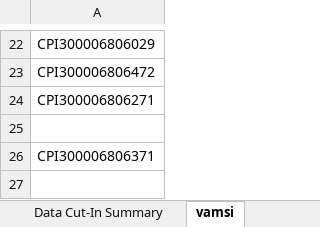
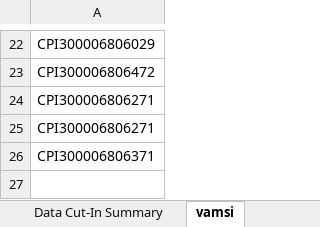
Before and after one commit to poojithareddy12/python-trainings, an Excel workbook: 3EAH-02 DRR try (1).xlsx, sheet vamsi, drawn as a sheet; only a part is shown, gaps mark what is left out; values as stored, in another font and other column widths than the file's, no borders; the diff names each change by its address in the sheet, - before the commit and + after, or states it on an @@ line.

```diff
--- a/3EAH-02 DRR try (1).xlsx (sheet vamsi)
+++ b/3EAH-02 DRR try (1).xlsx (sheet vamsi)
-A25: (empty)
+A25: CPI300006806271
```
Also changed, not shown: 1 other file.
